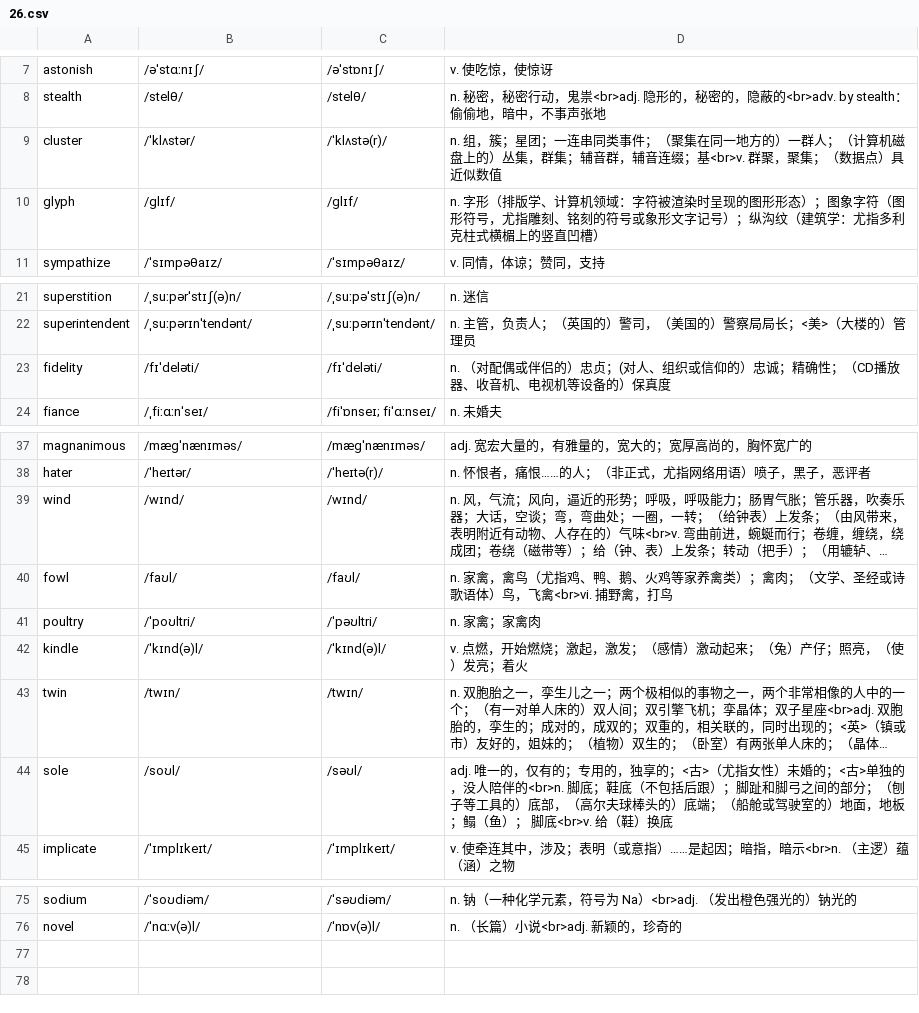
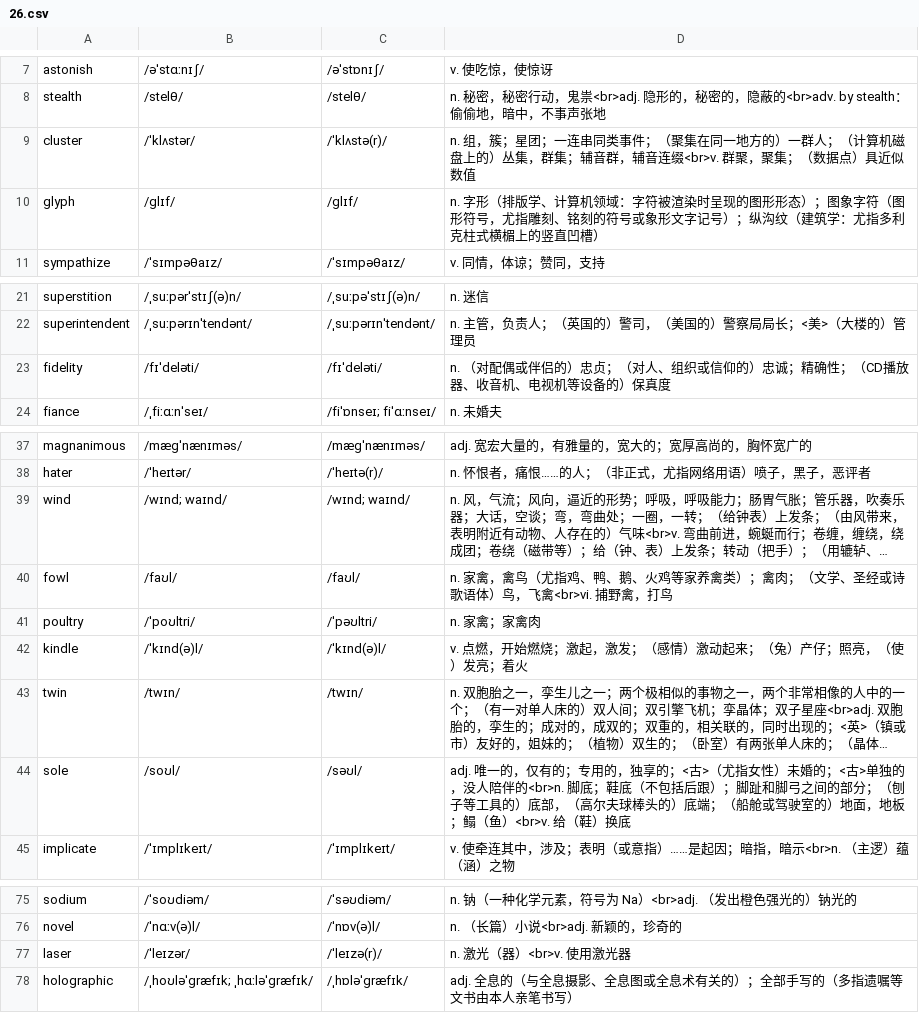
Before and after one commit to rainewhk/anki-ewords, a CSV file: data/困难词库/26.csv, drawn as a sheet; only a part is shown, gaps mark what is left out; long unchanged cells end in …; the diff names each change by its address in the sheet, - before the commit and + after, or states it on an @@ line.

```diff
--- a/data/困难词库/26.csv
+++ b/data/困难词库/26.csv
-D9: …辅音连缀；基<br>v. 群聚，…
+D9: …辅音连缀<br>v. 群聚，…
-D23: …）忠贞；(对人、组…
+D23: …）忠贞；（对人、组…
-B39: /wɪnd/
+B39: /wɪnd; waɪnd/
-C39: /wɪnd/
+C39: /wɪnd; waɪnd/
-D44: …鳎（鱼）； 脚底<br>v. 给（鞋…
+D44: …鳎（鱼）<br>v. 给（鞋…
+row 77: laser | /ˈleɪzər/ | /ˈleɪzə(r)/ | n. 激光（器）<br>v. 使用激光器
+row 78: holographic | /ˌhoʊləˈɡræfɪk; ˌhɑːləˈɡræfɪk/ | /ˌhɒləˈɡræfɪk/ | adj. 全息的（与全息摄影、全息图或全息术有关的）；全部手写的（多指遗嘱等文书由本人亲笔书写）
```
Also changed, not shown: 1 other file.
